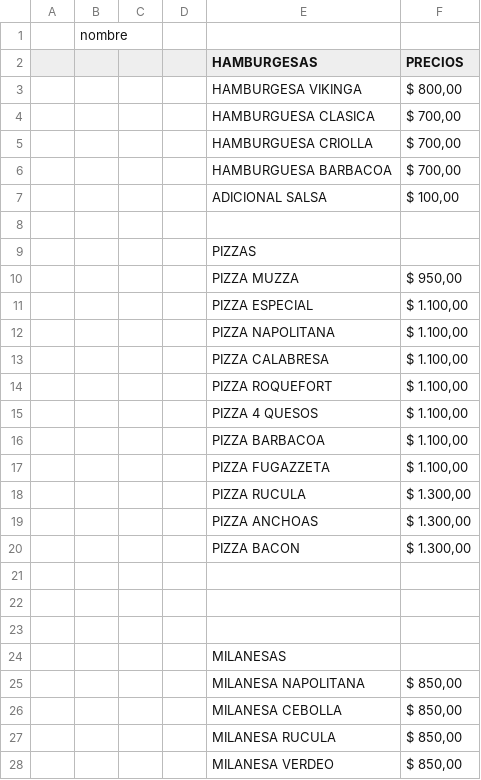
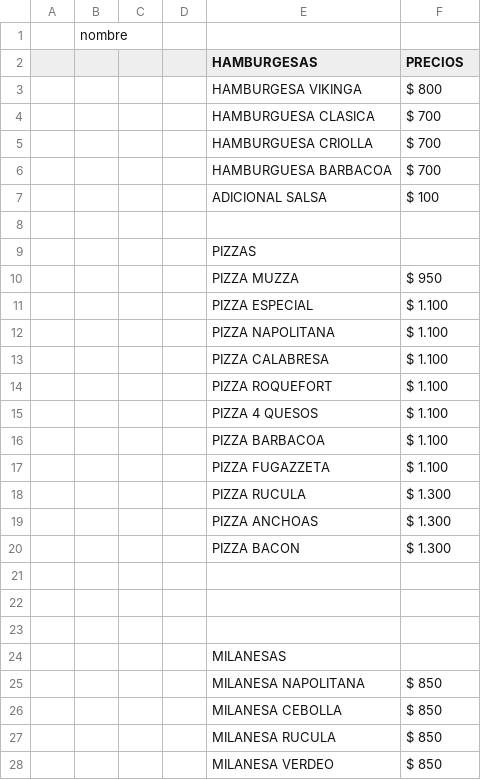
Before and after one commit to FlokiFoodBuilders/FlokiFoodBuilders, a CSV file: precios.csv, drawn as a sheet; only a part is shown; the diff covers the shown part only.

```diff
--- a/precios.csv
+++ b/precios.csv
@@ -2,20 +2,20 @@
 ,,,,HAMBURGESAS,PRECIOS
-,,,,HAMBURGESA VIKINGA,"$ 800,00"
-,,,,HAMBURGUESA CLASICA,"$ 700,00"
-,,,,HAMBURGUESA CRIOLLA,"$ 700,00"
-,,,,HAMBURGUESA BARBACOA,"$ 700,00"
-,,,,ADICIONAL SALSA,"$ 100,00"
+,,,,HAMBURGESA VIKINGA,"$ 800"
+,,,,HAMBURGUESA CLASICA,"$ 700"
+,,,,HAMBURGUESA CRIOLLA,"$ 700"
+,,,,HAMBURGUESA BARBACOA,"$ 700"
+,,,,ADICIONAL SALSA,"$ 100"
 ,,,,,
 ,,,,PIZZAS,
-,,,,PIZZA MUZZA,"$ 950,00"
-,,,,PIZZA ESPECIAL,"$ 1.100,00"
-,,,,PIZZA NAPOLITANA,"$ 1.100,00"
-,,,,PIZZA CALABRESA,"$ 1.100,00"
-,,,,PIZZA ROQUEFORT,"$ 1.100,00"
-,,,,PIZZA 4 QUESOS,"$ 1.100,00"
-,,,,PIZZA BARBACOA,"$ 1.100,00"
-,,,,PIZZA FUGAZZETA,"$ 1.100,00"
-,,,,PIZZA RUCULA,"$ 1.300,00"
-,,,,PIZZA ANCHOAS,"$ 1.300,00"
-,,,,PIZZA BACON,"$ 1.300,00"
+,,,,PIZZA MUZZA,"$ 950"
+,,,,PIZZA ESPECIAL,"$ 1.100"
+,,,,PIZZA NAPOLITANA,"$ 1.100"
+,,,,PIZZA CALABRESA,"$ 1.100"
+,,,,PIZZA ROQUEFORT,"$ 1.100"
+,,,,PIZZA 4 QUESOS,"$ 1.100"
+,,,,PIZZA BARBACOA,"$ 1.100"
+,,,,PIZZA FUGAZZETA,"$ 1.100"
+,,,,PIZZA RUCULA,"$ 1.300"
+,,,,PIZZA ANCHOAS,"$ 1.300"
+,,,,PIZZA BACON,"$ 1.300"
 ,,,,,
@@ -24,5 +24,5 @@
 ,,,,MILANESAS,
-,,,,MILANESA NAPOLITANA,"$ 850,00"
-,,,,MILANESA CEBOLLA,"$ 850,00"
-,,,,MILANESA RUCULA,"$ 850,00"
-,,,,MILANESA VERDEO,"$ 850,00"
+,,,,MILANESA NAPOLITANA,"$ 850"
+,,,,MILANESA CEBOLLA,"$ 850"
+,,,,MILANESA RUCULA,"$ 850"
+,,,,MILANESA VERDEO,"$ 850"
```
Also changed, not shown: 61 edited cells elsewhere in this file, 6 other files.
